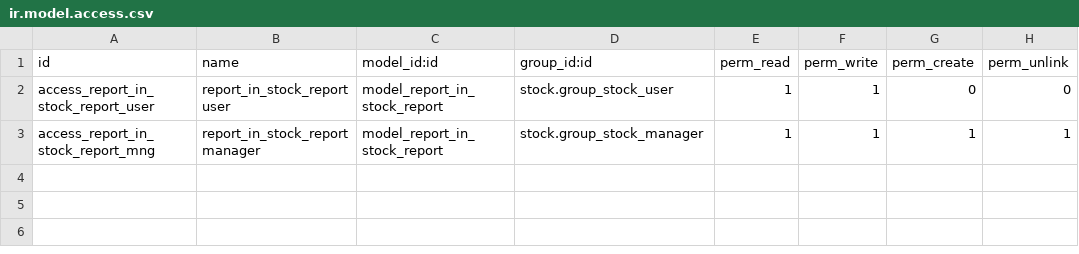
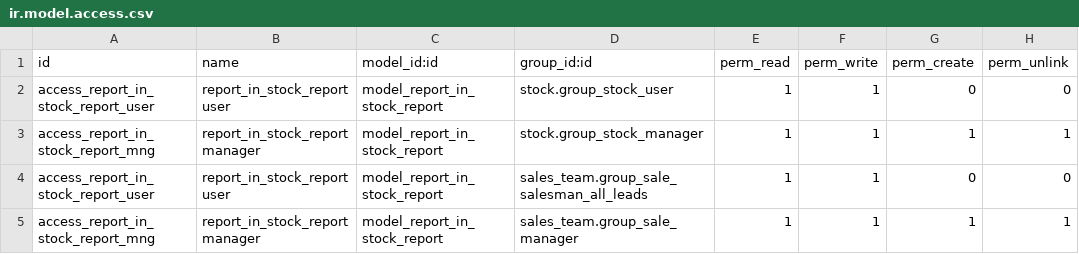
Before and after one commit to bits-amitrathod/odoo12, a CSV file: reports/in_stock_report/security/ir.model.access.csv, drawn as a sheet.

```diff
--- a/reports/in_stock_report/security/ir.model.access.csv
+++ b/reports/in_stock_report/security/ir.model.access.csv
@@ -3 +3,3 @@ access_report_in_stock_report_user,report_in_stock_report user,model_report_in_s
 access_report_in_stock_report_mng,report_in_stock_report manager,model_report_in_stock_report,stock.group_stock_manager,1,1,1,1
+access_report_in_stock_report_user,report_in_stock_report user,model_report_in_stock_report,sales_team.group_sale_salesman_all_leads,1,1,0,0
+access_report_in_stock_report_mng,report_in_stock_report manager,model_report_in_stock_report,sales_team.group_sale_manager,1,1,1,1
```
Also changed, not shown: reports/on_hand_by_date/security/ir.model.access.csv.
